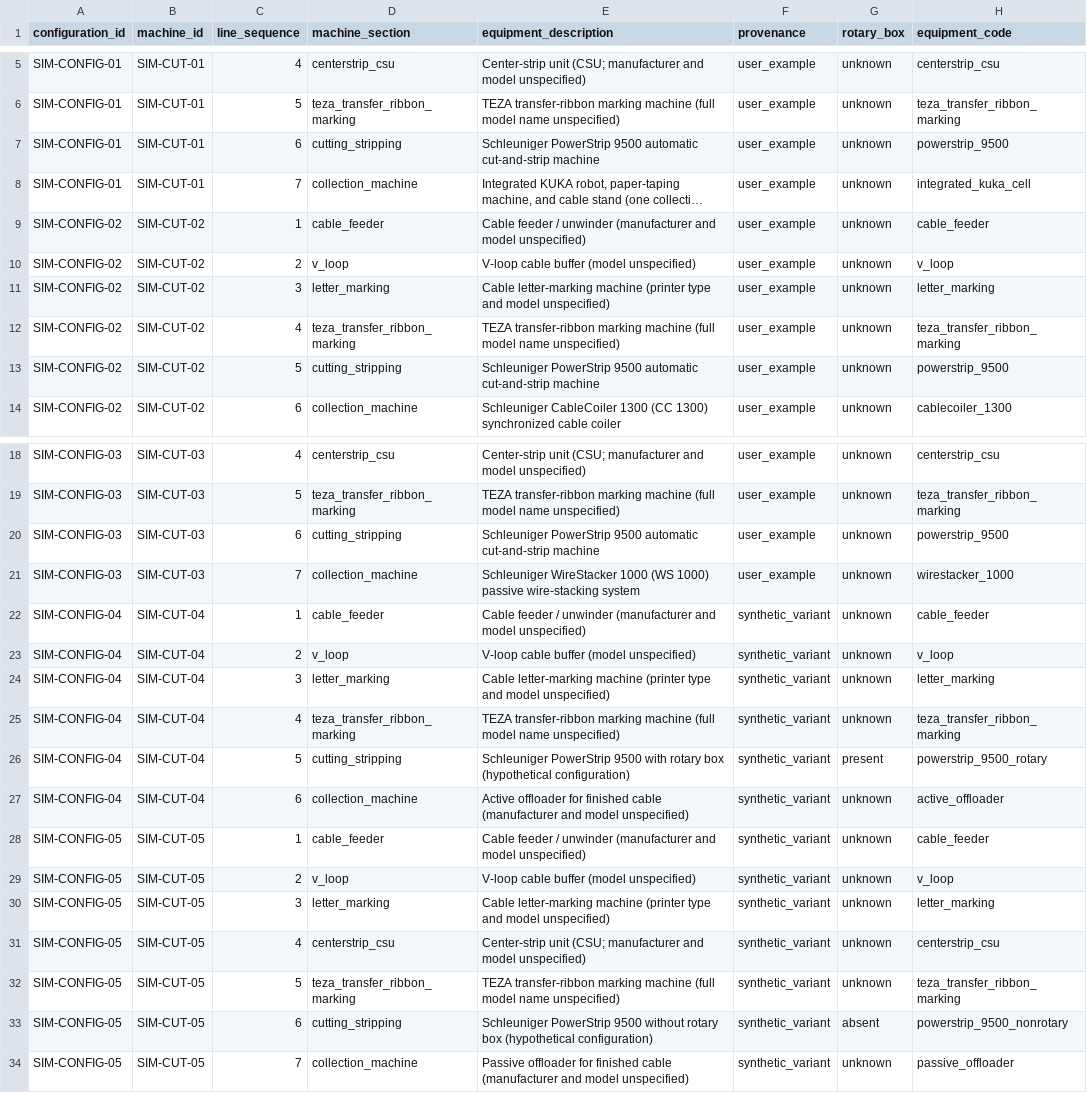
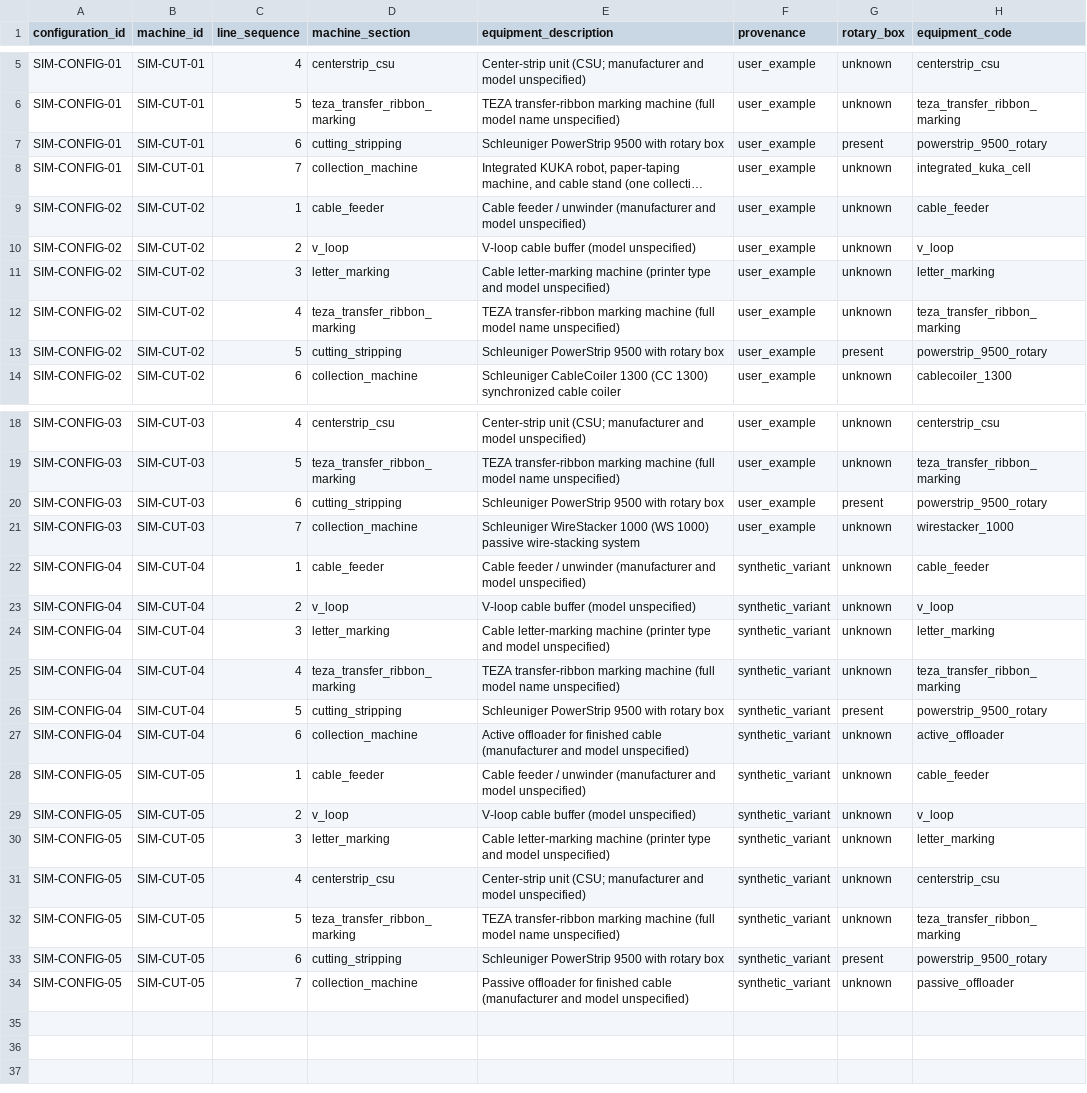
Before and after one commit to resisabanta/cable-cutting-setup-downtime-analysis, a CSV file: data/machine_configurations.csv, drawn as a sheet; only a part is shown, gaps mark what is left out; long unchanged cells end in …; the diff names each change by its address in the sheet, - before the commit and + after, or states it on an @@ line.

```diff
--- a/data/machine_configurations.csv
+++ b/data/machine_configurations.csv
-E7 (equipment_description): …PowerStrip 9500 automatic cut-and-strip machine
+E7 (equipment_description): …PowerStrip 9500 with rotary box
-G7 (rotary_box): unknown
+G7 (rotary_box): present
-H7 (equipment_code): powerstrip_9500
+H7 (equipment_code): powerstrip_9500_rotary
-E13 (equipment_description): …PowerStrip 9500 automatic cut-and-strip machine
+E13 (equipment_description): …PowerStrip 9500 with rotary box
-G13 (rotary_box): unknown
+G13 (rotary_box): present
-H13 (equipment_code): powerstrip_9500
+H13 (equipment_code): powerstrip_9500_rotary
-E20 (equipment_description): …PowerStrip 9500 automatic cut-and-strip machine
+E20 (equipment_description): …PowerStrip 9500 with rotary box
-G20 (rotary_box): unknown
+G20 (rotary_box): present
-H20 (equipment_code): powerstrip_9500
+H20 (equipment_code): powerstrip_9500_rotary
-E26 (equipment_description): …rotary box (hypothetical configuration)
+E26 (equipment_description): …rotary box
-E33 (equipment_description): …PowerStrip 9500 without rotary box (hypothetical configuration)
+E33 (equipment_description): …PowerStrip 9500 with rotary box
-G33 (rotary_box): absent
+G33 (rotary_box): present
-H33 (equipment_code): powerstrip_9500_nonrotary
+H33 (equipment_code): powerstrip_9500_rotary
```
Also changed, not shown: data/event_rules.csv, data/synthetic_machine_events.csv, 3 other files.
